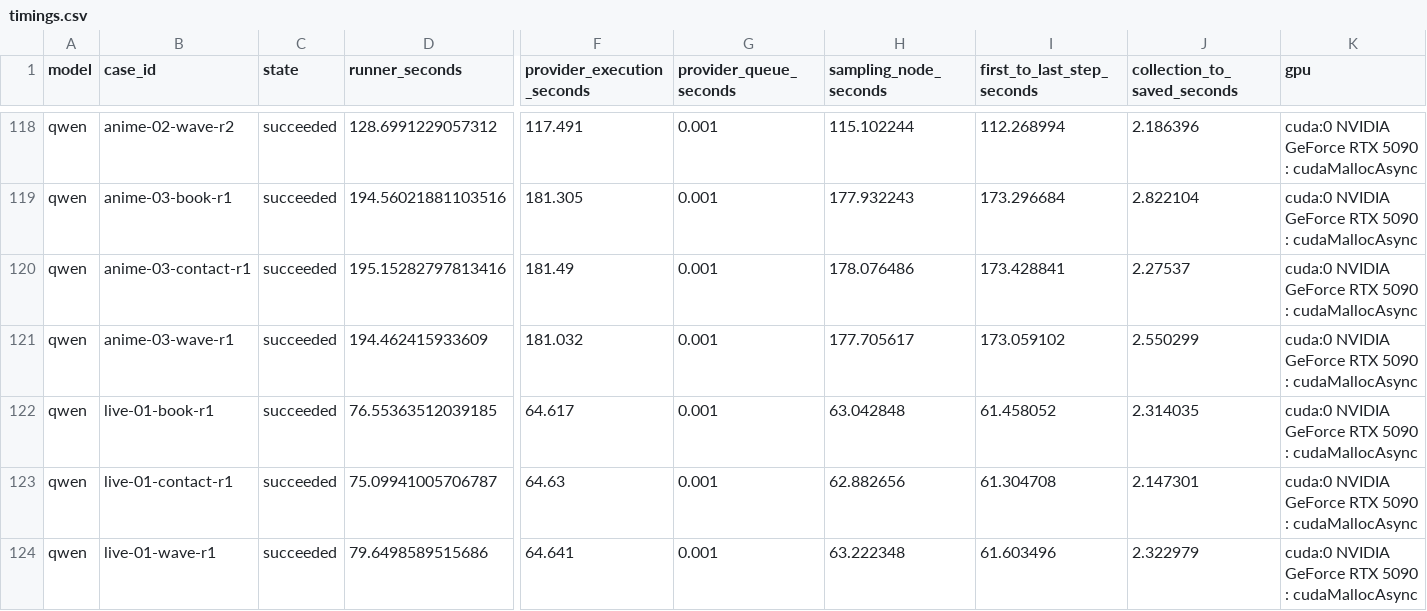
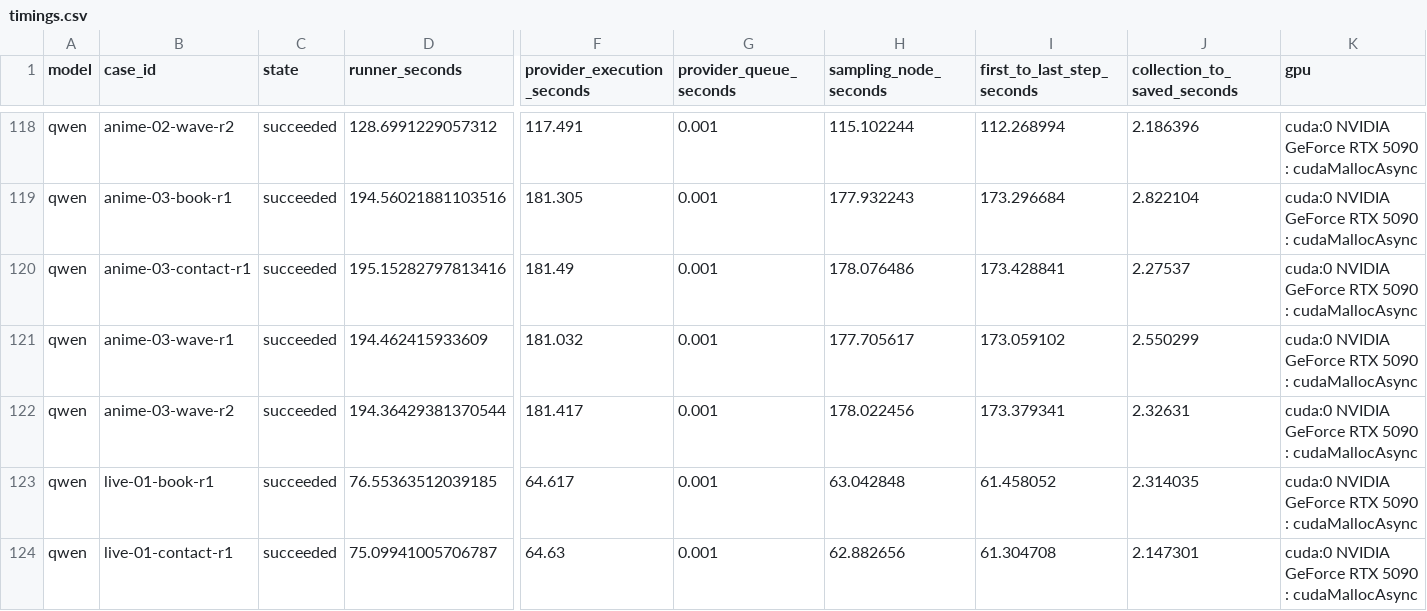
Before and after one commit to Aidenzich/road-to-master, a CSV file: spikes/assets/multichar-reference-20260913/timings.csv, drawn as a sheet; only a part is shown, gaps mark what is left out; the shorter side is filled out with more unchanged rows; rows hold the shown columns only; the diff names each change by its address in the sheet, - before the commit and + after, or states it on an @@ line.

```diff
--- a/spikes/assets/multichar-reference-20260913/timings.csv
+++ b/spikes/assets/multichar-reference-20260913/timings.csv
+row 122: qwen | anime-03-wave-r2 | succeeded | 194.36429381370544 | 181.417 | 0.001 | 178.022456 | 173.379341 | 2.32631 | cuda:0 NVIDIA GeForce RTX 5090 : cudaMallocAsync
```
Also changed, not shown: spikes/assets/multichar-reference-20260913/results.csv, 11 other files.
